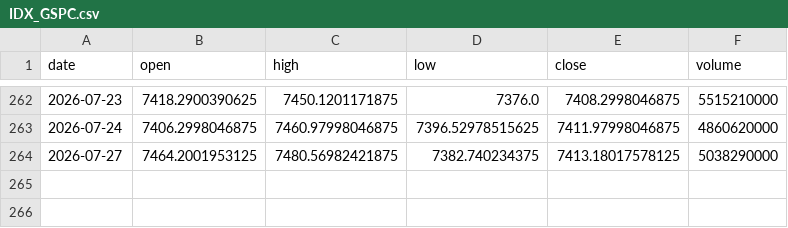
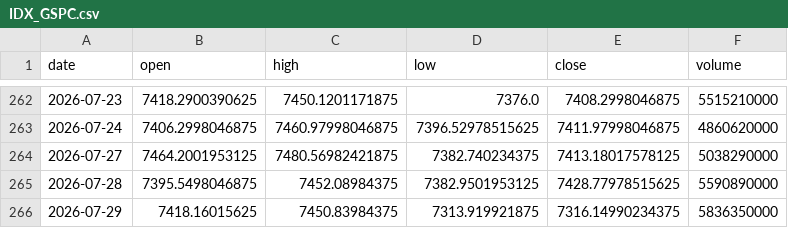
Before and after one commit to denkovd/a3ro, a CSV file: module5-scan-pipeline/data/bars/IDX_GSPC.csv, drawn as a sheet; only a part is shown, gaps mark what is left out; the diff names each change by its address in the sheet, - before the commit and + after, or states it on an @@ line.

```diff
--- a/module5-scan-pipeline/data/bars/IDX_GSPC.csv
+++ b/module5-scan-pipeline/data/bars/IDX_GSPC.csv
+row 265: 2026-07-28 | 7395.5498046875 | 7452.08984375 | 7382.9501953125 | 7428.77978515625 | 5590890000
+row 266: 2026-07-29 | 7418.16015625 | 7450.83984375 | 7313.919921875 | 7316.14990234375 | 5836350000
```
Also changed, not shown: module5-scan-pipeline/data/bars/BTC-USD.csv, module5-scan-pipeline/data/bars/CL_F.csv, 1 other file.
